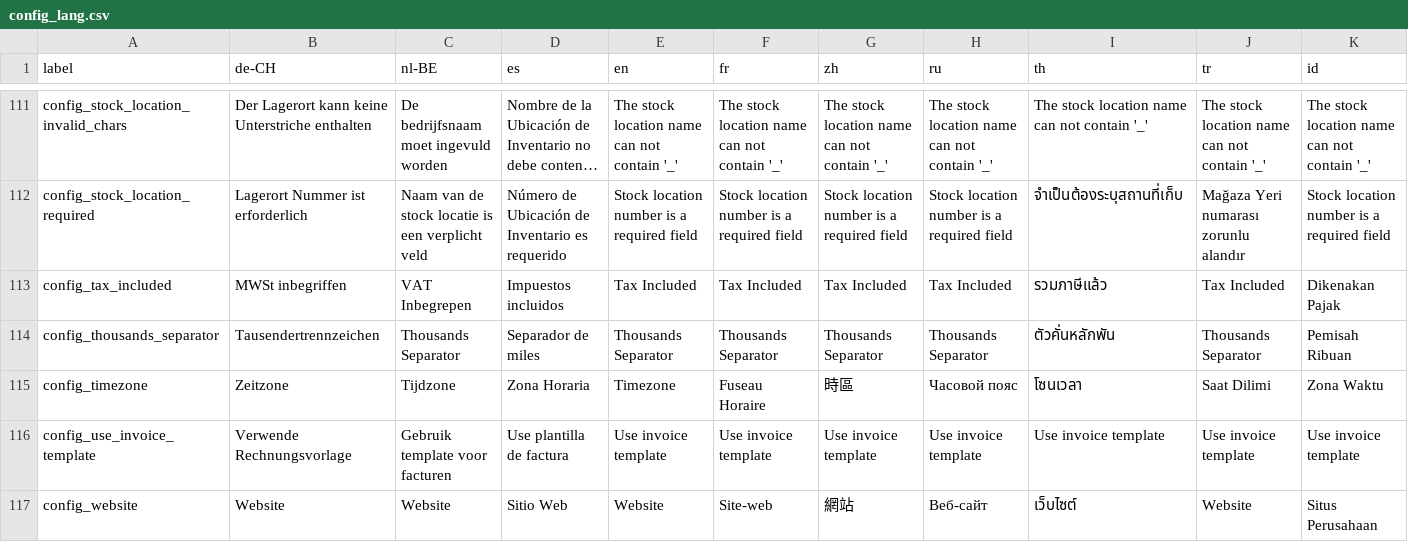
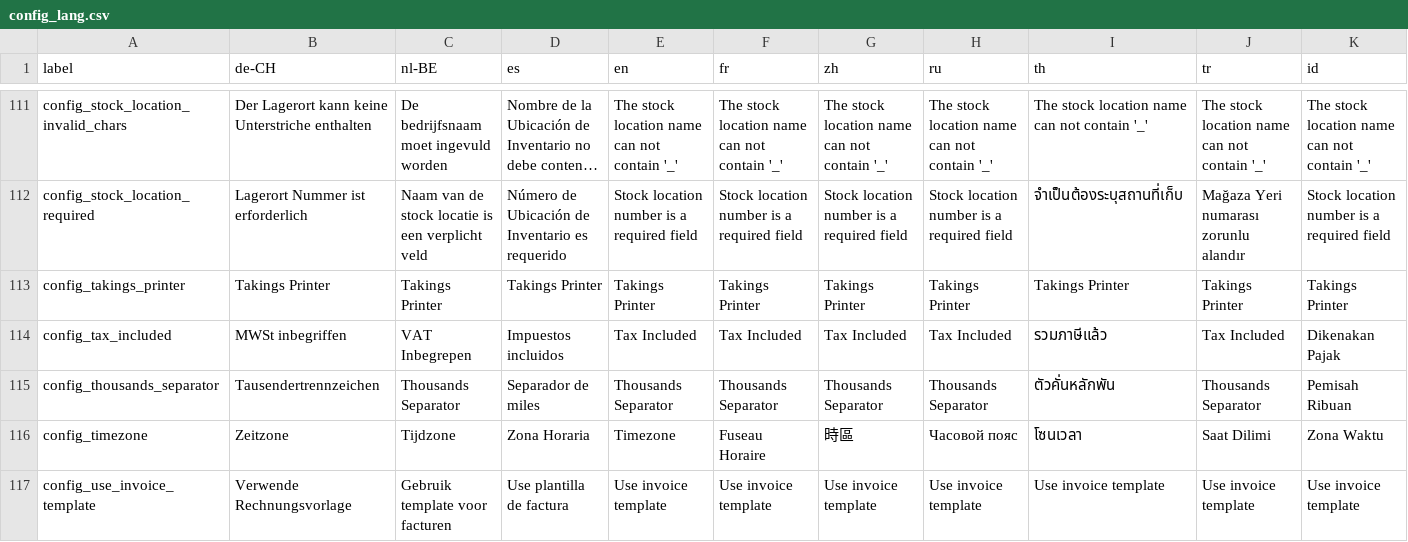
Before and after one commit to Darli963/sistema-inventario-ventas, a CSV file: translations/config_lang.csv, drawn as a sheet; only a part is shown, gaps mark what is left out; the shorter side is filled out with more unchanged rows; long unchanged cells end in …; the diff names each change by its address in the sheet, - before the commit and + after, or states it on an @@ line.

Commit message:
Add navigation buttons to invoice, receipt and takings + enable jsPrint (#394)

```diff
--- a/translations/config_lang.csv
+++ b/translations/config_lang.csv
+row 113: config_takings_printer | Takings Printer | Takings Printer | Takings Printer | Takings Printer | Takings Printer | Takings Printer | Takings Printer | Takings Printer | Takings Printer | Takings Printer
```
Also changed, not shown: 21 other files.
